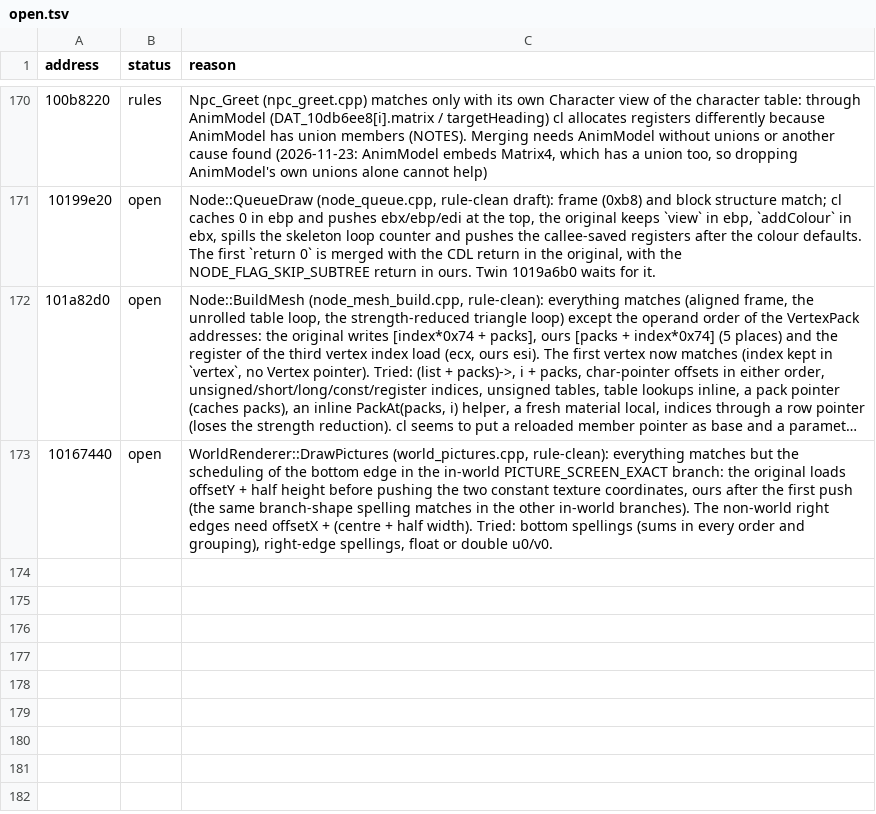
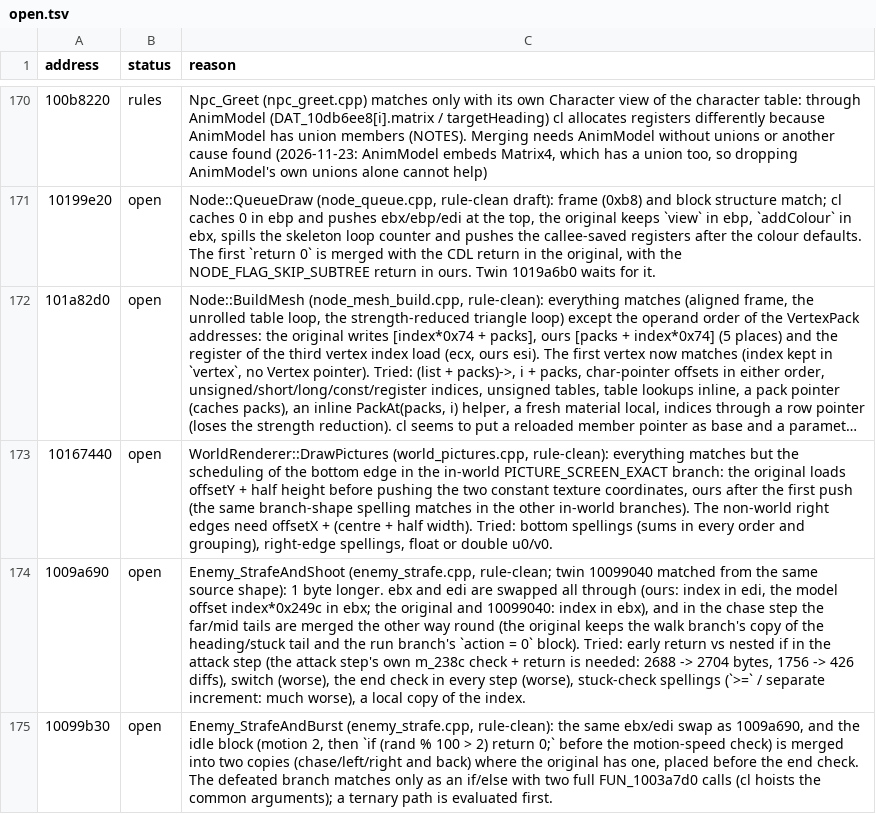
Before and after one commit to ObeseCatLord/Gurumin-Decompilation, a TSV file: decomp/open.tsv, drawn as a sheet; only a part is shown, gaps mark what is left out; long unchanged cells end in …; the diff names each change by its address in the sheet, - before the commit and + after, or states it on an @@ line.

```diff
--- a/decomp/open.tsv
+++ b/decomp/open.tsv
+row 174: 1009a690 | open | Enemy_StrafeAndShoot (enemy_strafe.cpp, rule-clean; twin 10099040 matched from the same source shape): 1 byte longer. ebx and edi are swapped all through (ours: index in edi, the model offset index*0x249c in ebx; the original and 10099040: index in ebx), and in the chase step the far/mid tails are merged the other way round (the original keeps the walk branch's copy of the heading/stuck tail and the run branch's `action = 0` block). Tried: early return vs nested if in the attack step (the attack step's own m_238c check + return is needed: 2688 -> 2704 bytes, 1756 -> 426 diffs), switch (worse), the end check in every step (worse), stuck-check spellings (`>=` / separate increment: much worse), a local copy of the index.
+row 175: 10099b30 | open | Enemy_StrafeAndBurst (enemy_strafe.cpp, rule-clean): the same ebx/edi swap as 1009a690, and the idle block (motion 2, then `if (rand % 100 > 2) return 0;` before the motion-speed check) is merged into two copies (chase/left/right and back) where the original has one, placed before the end check. The defeated branch matches only as an if/else with two full FUN_1003a7d0 calls (cl hoists the common arguments); a ternary path is evaluated first.
```
Also changed, not shown: symbols.tsv, 9 other files.
